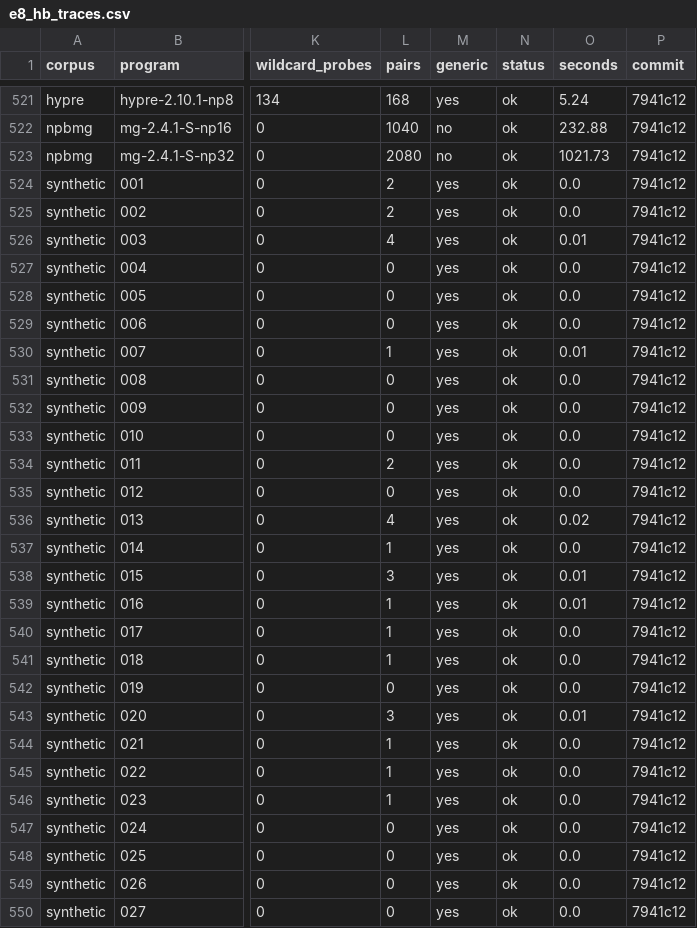
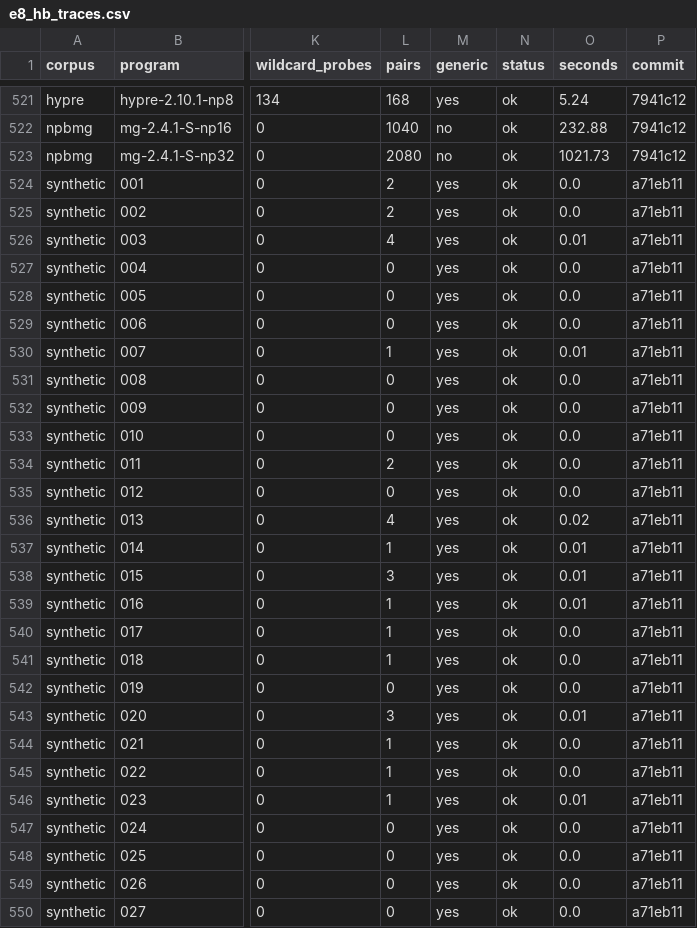
Before and after one commit to focs-lab/stretto, a CSV file: experiments/results/e8_hb_traces.csv, drawn as a sheet; only a part is shown, gaps mark what is left out; the diff covers the shown part only; the diff names each change by its address in the sheet, - before the commit and + after, or states it on an @@ line.

```diff
--- a/experiments/results/e8_hb_traces.csv
+++ b/experiments/results/e8_hb_traces.csv
-P524:P550 (commit): 7941c12
+P524:P550 (commit): a71eb11
-O537 (seconds): 0.0
+O537 (seconds): 0.01
-O546 (seconds): 0.0
+O546 (seconds): 0.01
```
Also changed, not shown: 74 edited cells elsewhere in this file, experiments/results/e8_hb.csv, experiments/results/e8_hb_counts.csv, 3 other files.
